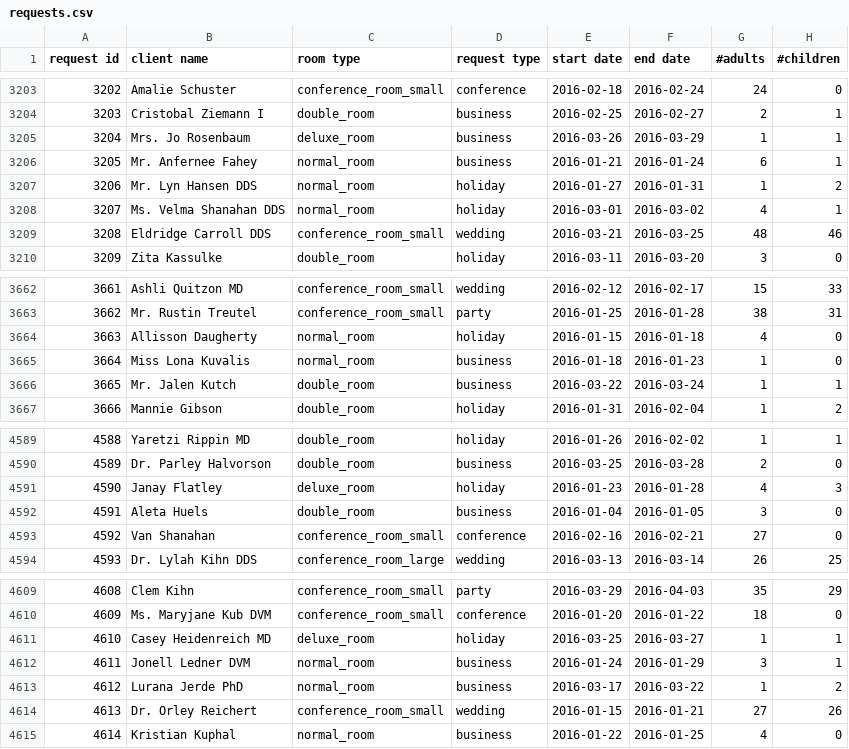
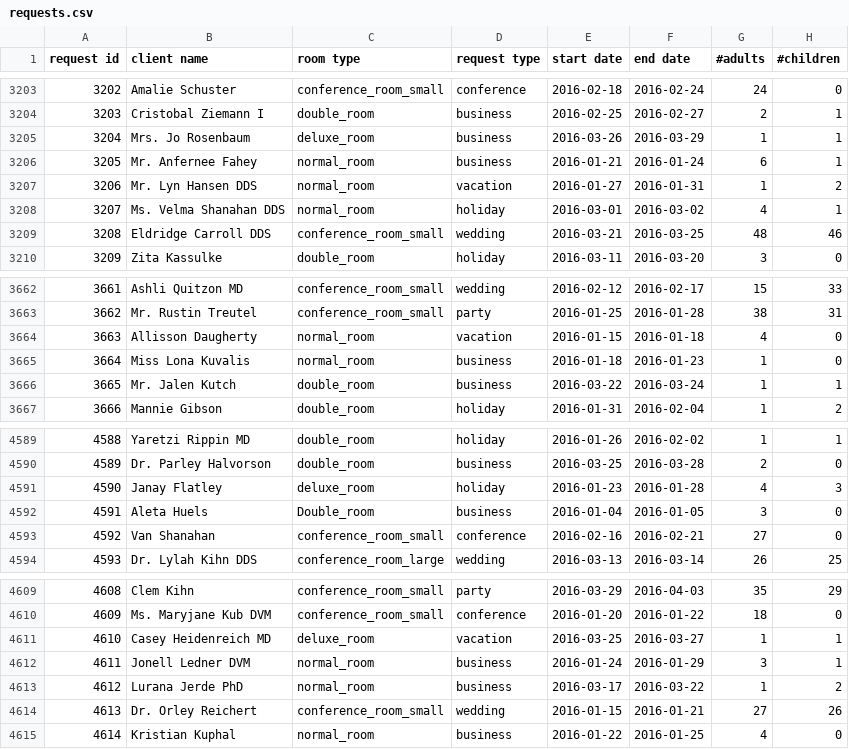
Before and after one commit to ileontiuc/datasets, a CSV file: ex103x/requests.csv, drawn as a sheet; only a part is shown, gaps mark what is left out; the diff covers the shown part only.

```diff
--- a/ex103x/requests.csv
+++ b/ex103x/requests.csv
@@ -3206,3 +3206,3 @@ request id|client name|room type|request type|start date|end date|#adults|#child
 3205|Mr. Anfernee Fahey|normal_room|business|2016-01-21|2016-01-24|6|1
-3206|Mr. Lyn Hansen DDS|normal_room|holiday|2016-01-27|2016-01-31|1|2
+3206|Mr. Lyn Hansen DDS|normal_room|vacation|2016-01-27|2016-01-31|1|2
 3207|Ms. Velma Shanahan DDS|normal_room|holiday|2016-03-01|2016-03-02|4|1
@@ -3663,3 +3663,3 @@ request id|client name|room type|request type|start date|end date|#adults|#child
 3662|Mr. Rustin Treutel|conference_room_small|party|2016-01-25|2016-01-28|38|31
-3663|Allisson Daugherty|normal_room|holiday|2016-01-15|2016-01-18|4|0
+3663|Allisson Daugherty|normal_room|vacation|2016-01-15|2016-01-18|4|0
 3664|Miss Lona Kuvalis|normal_room|business|2016-01-18|2016-01-23|1|0
@@ -4591,3 +4591,3 @@ request id|client name|room type|request type|start date|end date|#adults|#child
 4590|Janay Flatley|deluxe_room|holiday|2016-01-23|2016-01-28|4|3
-4591|Aleta Huels|double_room|business|2016-01-04|2016-01-05|3|0
+4591|Aleta Huels|Double_room|business|2016-01-04|2016-01-05|3|0
 4592|Van Shanahan|conference_room_small|conference|2016-02-16|2016-02-21|27|0
@@ -4610,3 +4610,3 @@ request id|client name|room type|request type|start date|end date|#adults|#child
 4609|Ms. Maryjane Kub DVM|conference_room_small|conference|2016-01-20|2016-01-22|18|0
-4610|Casey Heidenreich MD|deluxe_room|holiday|2016-03-25|2016-03-27|1|1
+4610|Casey Heidenreich MD|deluxe_room|vacation|2016-03-25|2016-03-27|1|1
 4611|Jonell Ledner DVM|normal_room|business|2016-01-24|2016-01-29|3|1
```
Also changed, not shown: 5 edited cells elsewhere in this file.
